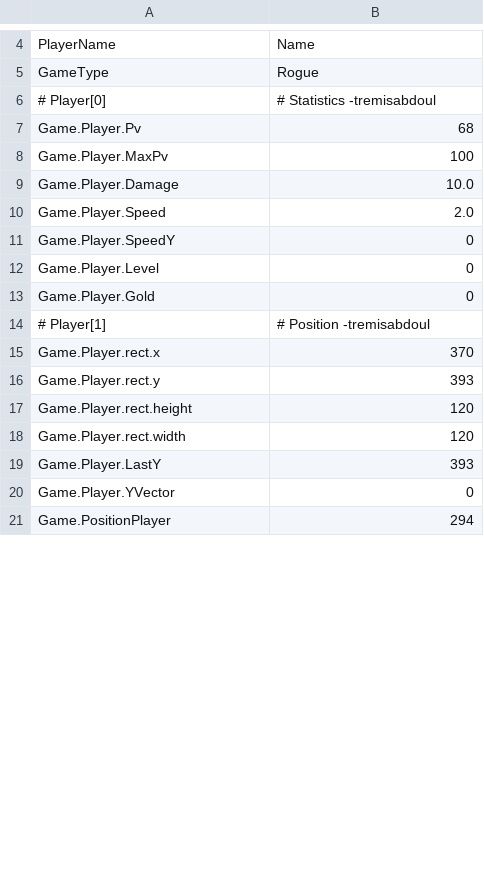
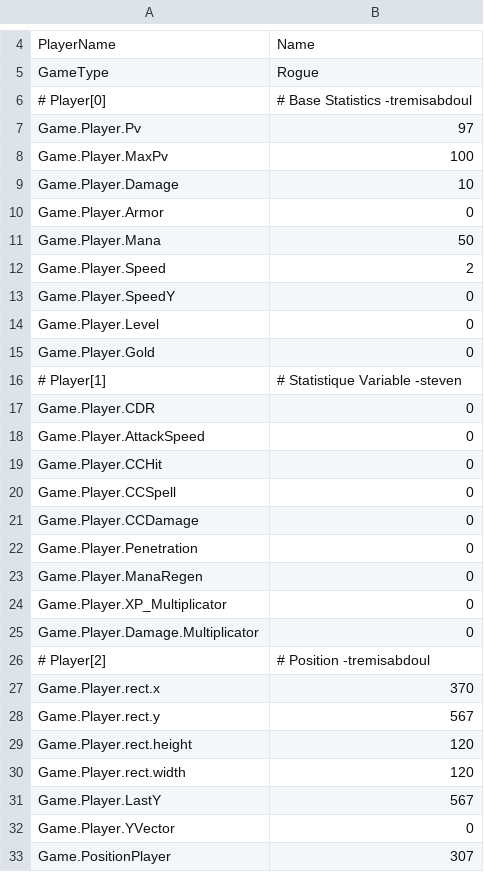
Before and after one commit to nekochiiUwU/Anoari-old, a CSV file: save1.csv, drawn as a sheet; only a part is shown, gaps mark what is left out; the diff covers the shown part only.

```diff
--- a/save1.csv
+++ b/save1.csv
@@ -5,7 +5,9 @@
 "GameType","Rogue"
-"# Player[0]","# Statistics -tremisabdoul"
-"Game.Player.Pv",68
+"# Player[0]","# Base Statistics -tremisabdoul"
+"Game.Player.Pv",97
 "Game.Player.MaxPv",100
-"Game.Player.Damage",10.0
-"Game.Player.Speed",2.0
+"Game.Player.Damage",10
+"Game.Player.Armor",0
+"Game.Player.Mana",50
+"Game.Player.Speed",2
 "Game.Player.SpeedY",0
@@ -13,9 +15,19 @@
 "Game.Player.Gold",0
-"# Player[1]","# Position -tremisabdoul"
+"# Player[1]","# Statistique Variable -steven"
+"Game.Player.CDR",0
+"Game.Player.AttackSpeed",0
+"Game.Player.CCHit",0
+"Game.Player.CCSpell",0
+"Game.Player.CCDamage",0
+"Game.Player.Penetration",0
+"Game.Player.ManaRegen",0
+"Game.Player.XP_Multiplicator",0
+"Game.Player.Damage.Multiplicator",0
+"# Player[2]","# Position -tremisabdoul"
 "Game.Player.rect.x",370
-"Game.Player.rect.y",393
+"Game.Player.rect.y",567
 "Game.Player.rect.height",120
 "Game.Player.rect.width",120
-"Game.Player.LastY",393
+"Game.Player.LastY",567
 "Game.Player.YVector",0
-"Game.PositionPlayer",294
+"Game.PositionPlayer",307
```
Also changed, not shown: 2 edited cells elsewhere in this file, 2 other files.
